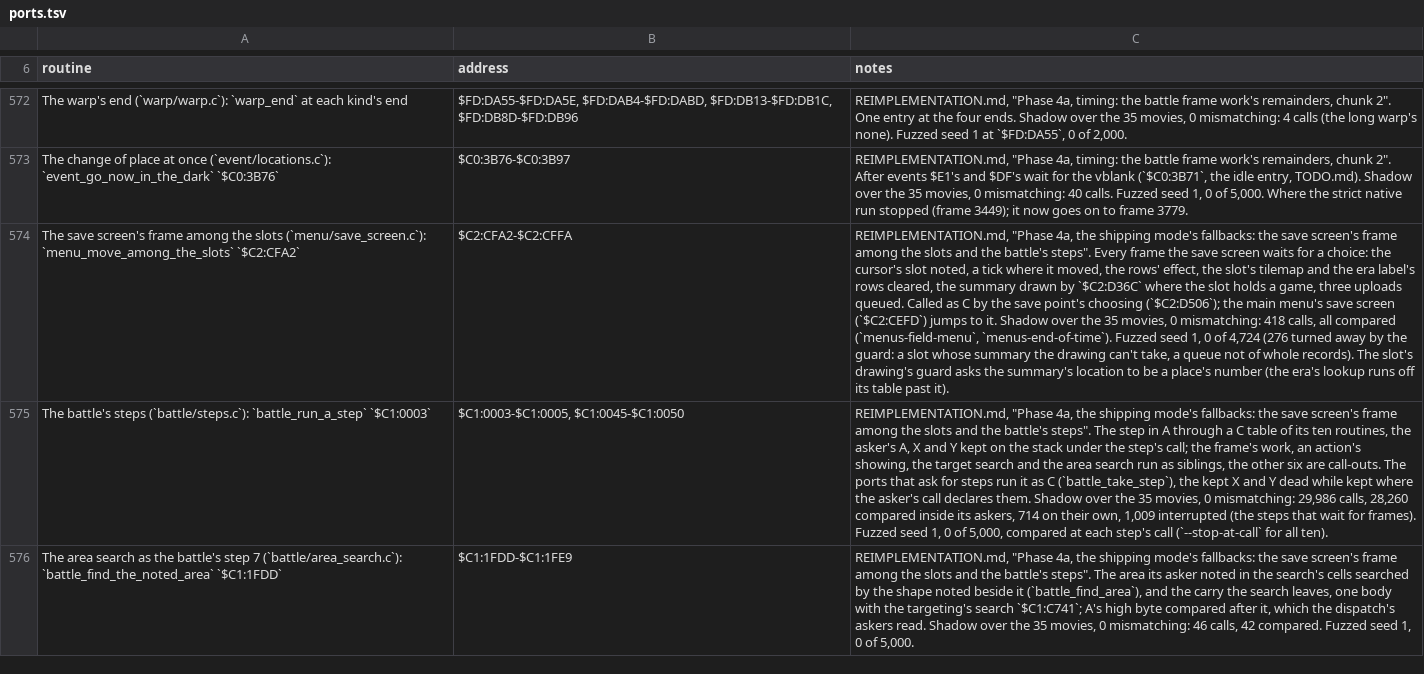
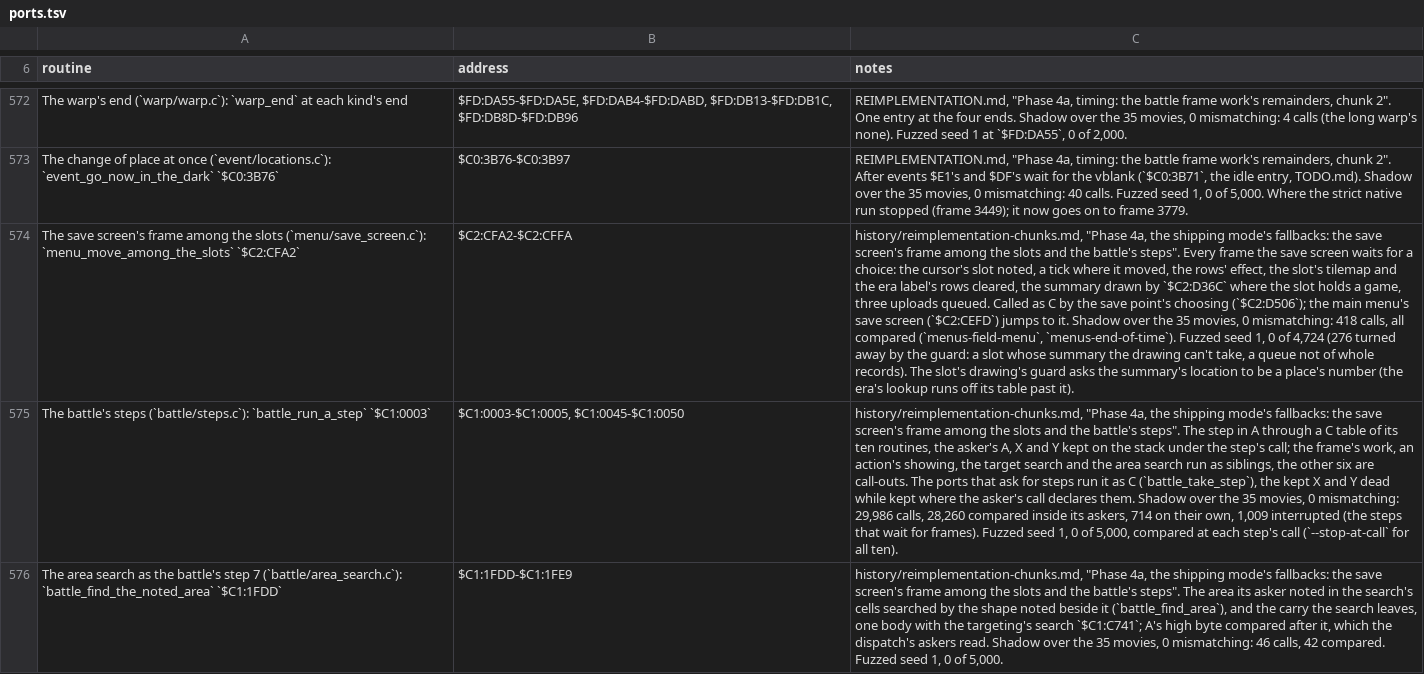
Before and after one commit to zdiemer/chrono-trigger-reimplemented, a TSV file: docs/ports.tsv, drawn as a sheet; only a part is shown, gaps mark what is left out; the diff covers the shown part only; the diff names each change by its address in the sheet, - before the commit and + after, or states it on an @@ line.

Commit message:
The shipping mode's fallbacks, chunk 2: the menus' vblank handler whole and the Day of Lavos's turning world as hand ports, with a movie that plays it (shipping mode over the movies 20.83 M to 8.07 M instructions run as the original, routes 5.43 M to 5.23 M, reference play 22.24 M to 20.91 M over the same movies)
Runtime:
- Shadow mode ends an interrupt entry's comparison (NativeEntry.interrupt)
  at the original's RTI rather than where S rises above the entry's, and
  where S jumps further than an instruction pushes or pulls it starts the
  popped region again on the new stack, keeping the one it left, so the
  bytes between the two stacks stay compared. Only flagged entries see it:
  every other (movie, entry) line of the shadow reports is identical to
  main's gate, 71,540 of them. shadow_test has a handler on its own stack.
  dev/fallbacks.c (a held extent) and dev/fuzz.c (the popped region; ct_fuzz
  --s and --jump) follow the same calls.

Ported:
- $C2:840E the menus' vblank handler's entry (menu/display.c,
  menu_nmi_enter): the interrupted registers kept, the stack noted at
  $7E:1DFE (new in the map) and the move to the handler's own; it stops at
  $C2:842A, where menu_nmi_work now goes on through the exit to the RTI.
  The stack mechanics are machine helpers (m_enter_handler_stack,
  m_leave_handler_stack). 48,055 calls each over the library, all compared.
- $C6:E7FA-$C6:EE30 the Day of Lavos's turning world (new
  menu/turning_world.c): the 1000 A.D. map drawn as a Mode 7 picture
  (menu/map_picture.h, shared with the Epoch's map view), the matrix on
  line-effect slots 2-5 and the turn set up, each frame's matrix a line
  pair at a time in perspective with the plane's centre and scroll, and the
  angle turned. menu_sine/menu_cosine move to menu_data.h.

Movie: the route lavos_lost (telepod_lavos's way to Lavos's shell, then the
fight lost) and oracle/movies/saves/battle-lavos-gameover.ctm, so shadow
mode compares the event, which before only the endings' shipping-mode drift
reached. The drawing and the turn's start run past a vblank, so their one
call each is interrupted and fuzzing is their check.

Not ported, each in TODO.md: the menus' task loops ($C2:826C, $C2:E91B),
the globe's scene program ($7E:6439, $7E:65DD), $C6:EE31, and as asked the
$7E lines, $C0:0002 and the $CD lines. One timing exception: the scripts'
start of an object in vblank during the Day of Lavos.

```diff
--- a/docs/ports.tsv
+++ b/docs/ports.tsv
-C574 (notes): REIMPLEMENTATION.md, "Phase 4a,…
+C574 (notes): history/reimplementation-chunks.md, "Phase 4a,…
-C575 (notes): REIMPLEMENTATION.md, "Phase 4a,…
+C575 (notes): history/reimplementation-chunks.md, "Phase 4a,…
-C576 (notes): REIMPLEMENTATION.md, "Phase 4a,…
+C576 (notes): history/reimplementation-chunks.md, "Phase 4a,…
```
Also changed, not shown: 6 added rows elsewhere in this file, 42 other files.
